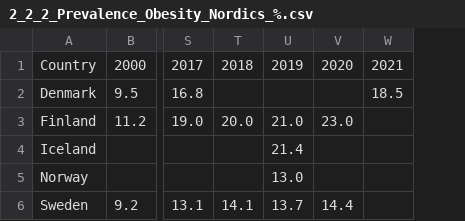
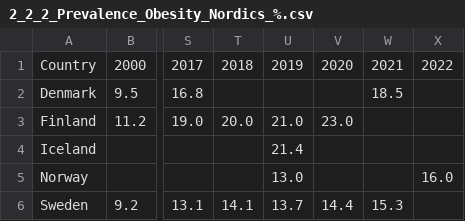
Before and after one commit to Qery-Data/SDG-Datatracker, a CSV file: data/2_2_2_Prevalence_Obesity_Nordics_%.csv, drawn as a sheet; only a part is shown, gaps mark what is left out; the diff names each change by its address in the sheet, - before the commit and + after, or states it on an @@ line.

```diff
--- a/data/2_2_2_Prevalence_Obesity_Nordics_%.csv
+++ b/data/2_2_2_Prevalence_Obesity_Nordics_%.csv
+column X, rows 1-5: 2022 |  |  |  | 16.0
-W6: (empty)
+W6: 15.3
```
Also changed, not shown: data/3_3_1_AIDS_Nordics.csv, data/3_3_2_Tuberculosis_Deaths_Nordics.csv, 4 other files.
